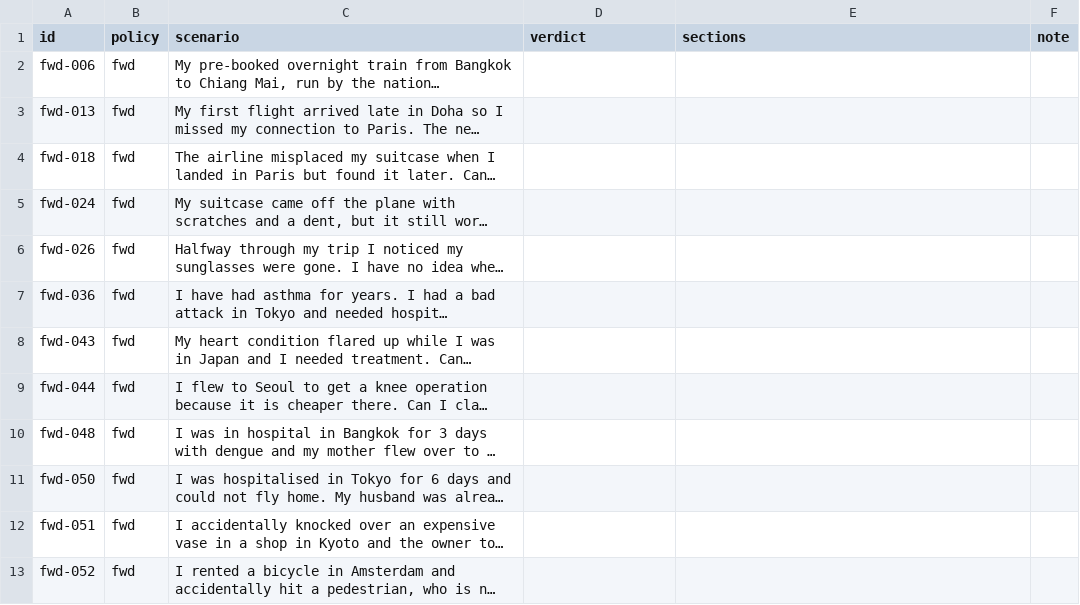
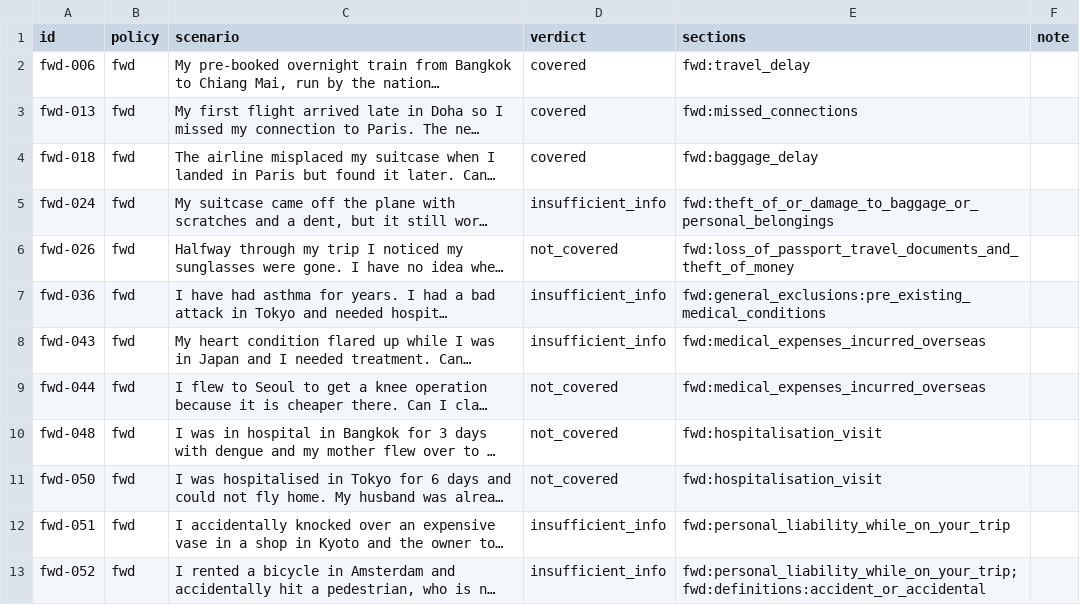
Before and after one commit to yezhan58-oss/insurance_policy_checker-rag, a CSV file: data/scenarios/blind_A_sheet.csv, drawn as a sheet; only a part is shown; long unchanged cells end in …; the diff covers the shown part only; the diff names each change by its address in the sheet, - before the commit and + after, or states it on an @@ line.

```diff
--- a/data/scenarios/blind_A_sheet.csv
+++ b/data/scenarios/blind_A_sheet.csv
-D2:D4 (verdict): (empty)
+D2:D4 (verdict): covered
-E2 (sections): (empty)
+E2 (sections): fwd:travel_delay
-E3 (sections): (empty)
+E3 (sections): fwd:missed_connections
-E4 (sections): (empty)
+E4 (sections): fwd:baggage_delay
-D5 (verdict): (empty)
+D5 (verdict): insufficient_info
-E5 (sections): (empty)
+E5 (sections): fwd:theft_of_or_damage_to_baggage_or_personal_belongings
-D6 (verdict): (empty)
+D6 (verdict): not_covered
-E6 (sections): (empty)
+E6 (sections): fwd:loss_of_passport_travel_documents_and_theft_of_money
-D7:D8 (verdict): (empty)
+D7:D8 (verdict): insufficient_info
-E7 (sections): (empty)
+E7 (sections): fwd:general_exclusions:pre_existing_medical_conditions
-E8:E9 (sections): (empty)
+E8:E9 (sections): fwd:medical_expenses_incurred_overseas
-D9:D11 (verdict): (empty)
+D9:D11 (verdict): not_covered
-E10:E11 (sections): (empty)
+E10:E11 (sections): fwd:hospitalisation_visit
-D12:D13 (verdict): (empty)
+D12:D13 (verdict): insufficient_info
-E12 (sections): (empty)
+E12 (sections): fwd:personal_liability_while_on_your_trip
-E13 (sections): (empty)
+E13 (sections): fwd:personal_liability_while_on_your_trip;fwd:definitions:accident_or_accidental
```
Also changed, not shown: 56 edited cells elsewhere in this file.
